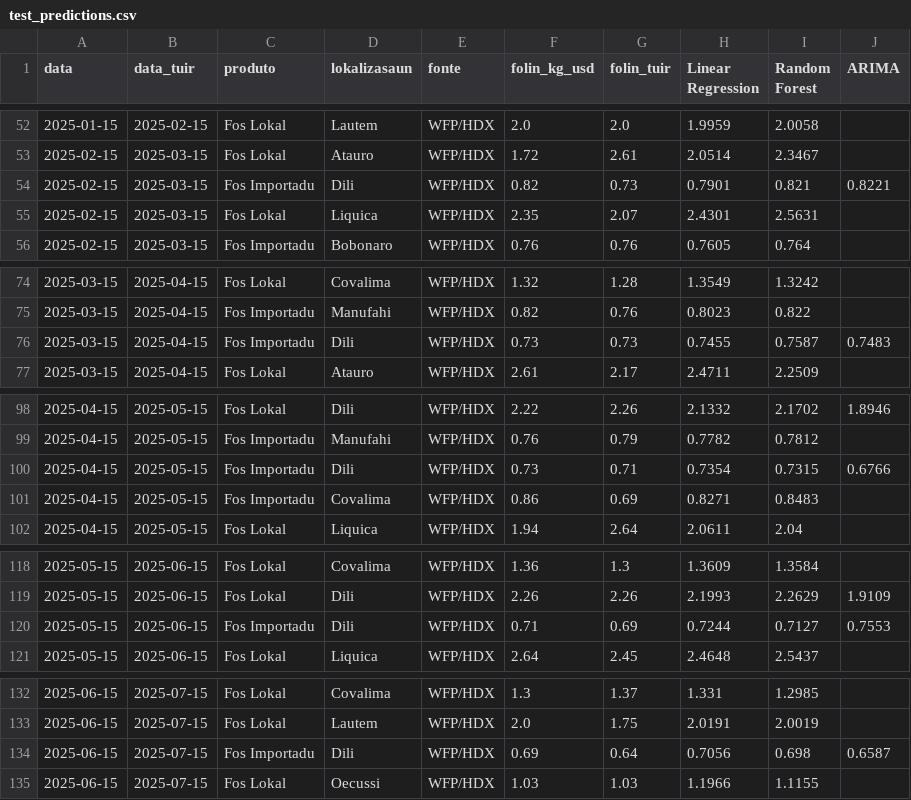
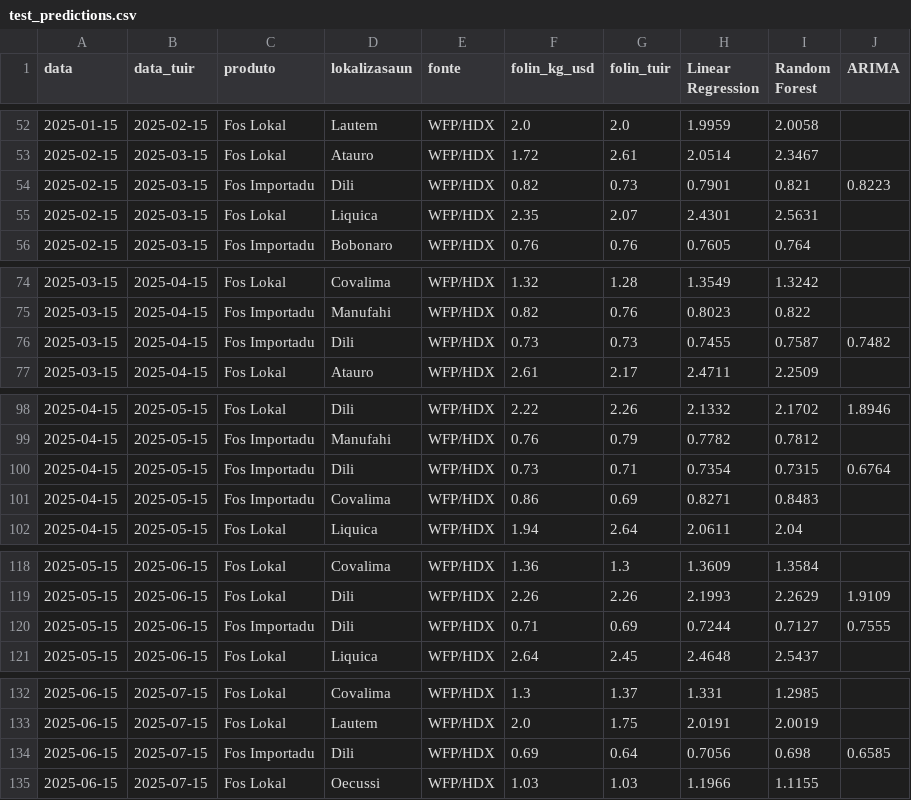
Before and after one commit to ornelaslay19-siza/tl-agri-folin, a CSV file: data/processed/test_predictions.csv, drawn as a sheet; only a part is shown, gaps mark what is left out; the diff covers the shown part only.

```diff
--- a/data/processed/test_predictions.csv
+++ b/data/processed/test_predictions.csv
@@ -53,3 +53,3 @@ data,data_tuir,produto,lokalizasaun,fonte,folin_kg_usd,folin_tuir,Linear Regress
 2025-02-15,2025-03-15,Fos Lokal,Atauro,WFP/HDX,1.72,2.61,2.0514,2.3467,
-2025-02-15,2025-03-15,Fos Importadu,Dili,WFP/HDX,0.82,0.73,0.7901,0.821,0.8221
+2025-02-15,2025-03-15,Fos Importadu,Dili,WFP/HDX,0.82,0.73,0.7901,0.821,0.8223
 2025-02-15,2025-03-15,Fos Lokal,Liquica,WFP/HDX,2.35,2.07,2.4301,2.5631,
@@ -75,3 +75,3 @@ data,data_tuir,produto,lokalizasaun,fonte,folin_kg_usd,folin_tuir,Linear Regress
 2025-03-15,2025-04-15,Fos Importadu,Manufahi,WFP/HDX,0.82,0.76,0.8023,0.822,
-2025-03-15,2025-04-15,Fos Importadu,Dili,WFP/HDX,0.73,0.73,0.7455,0.7587,0.7483
+2025-03-15,2025-04-15,Fos Importadu,Dili,WFP/HDX,0.73,0.73,0.7455,0.7587,0.7482
 2025-03-15,2025-04-15,Fos Lokal,Atauro,WFP/HDX,2.61,2.17,2.4711,2.2509,
@@ -99,3 +99,3 @@ data,data_tuir,produto,lokalizasaun,fonte,folin_kg_usd,folin_tuir,Linear Regress
 2025-04-15,2025-05-15,Fos Importadu,Manufahi,WFP/HDX,0.76,0.79,0.7782,0.7812,
-2025-04-15,2025-05-15,Fos Importadu,Dili,WFP/HDX,0.73,0.71,0.7354,0.7315,0.6766
+2025-04-15,2025-05-15,Fos Importadu,Dili,WFP/HDX,0.73,0.71,0.7354,0.7315,0.6764
 2025-04-15,2025-05-15,Fos Importadu,Covalima,WFP/HDX,0.86,0.69,0.8271,0.8483,
@@ -119,3 +119,3 @@ data,data_tuir,produto,lokalizasaun,fonte,folin_kg_usd,folin_tuir,Linear Regress
 2025-05-15,2025-06-15,Fos Lokal,Dili,WFP/HDX,2.26,2.26,2.1993,2.2629,1.9109
-2025-05-15,2025-06-15,Fos Importadu,Dili,WFP/HDX,0.71,0.69,0.7244,0.7127,0.7553
+2025-05-15,2025-06-15,Fos Importadu,Dili,WFP/HDX,0.71,0.69,0.7244,0.7127,0.7555
 2025-05-15,2025-06-15,Fos Lokal,Liquica,WFP/HDX,2.64,2.45,2.4648,2.5437,
@@ -133,3 +133,3 @@ data,data_tuir,produto,lokalizasaun,fonte,folin_kg_usd,folin_tuir,Linear Regress
 2025-06-15,2025-07-15,Fos Lokal,Lautem,WFP/HDX,2.0,1.75,2.0191,2.0019,
-2025-06-15,2025-07-15,Fos Importadu,Dili,WFP/HDX,0.69,0.64,0.7056,0.698,0.6587
+2025-06-15,2025-07-15,Fos Importadu,Dili,WFP/HDX,0.69,0.64,0.7056,0.698,0.6585
 2025-06-15,2025-07-15,Fos Lokal,Oecussi,WFP/HDX,1.03,1.03,1.1966,1.1155,
```
Also changed, not shown: 9 edited cells elsewhere in this file, data/processed/forecast_7.csv, data/raw/collection_log.csv, 8 other files.
